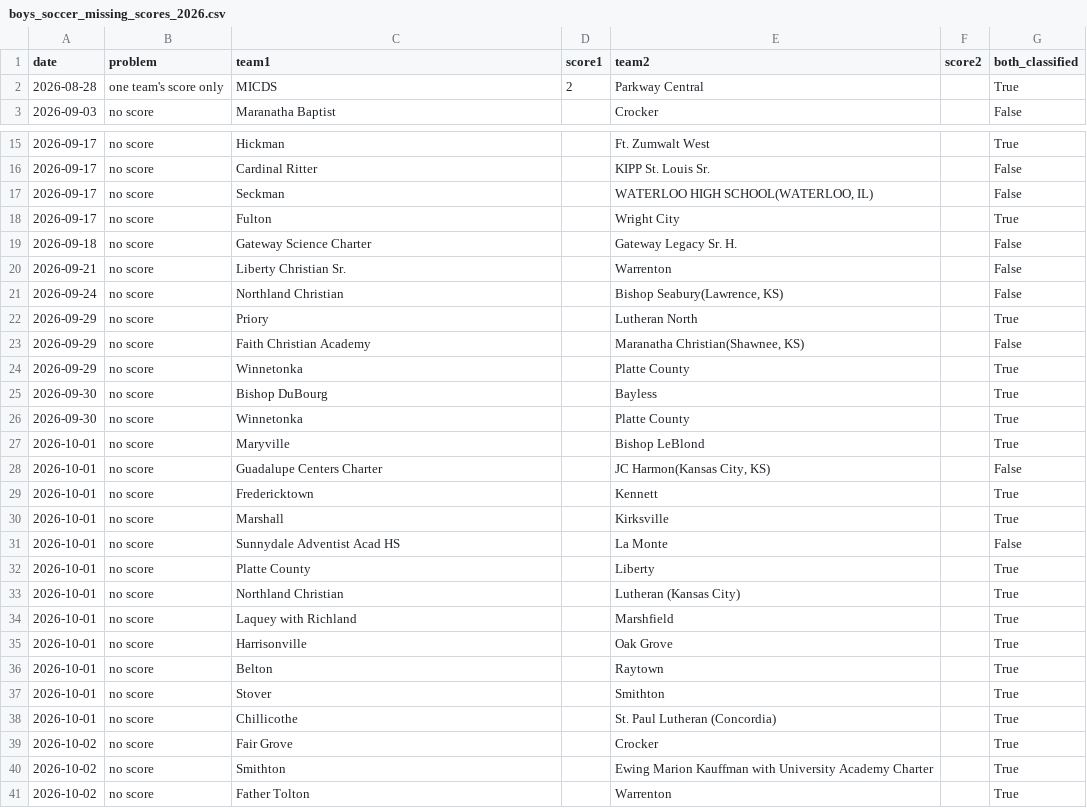
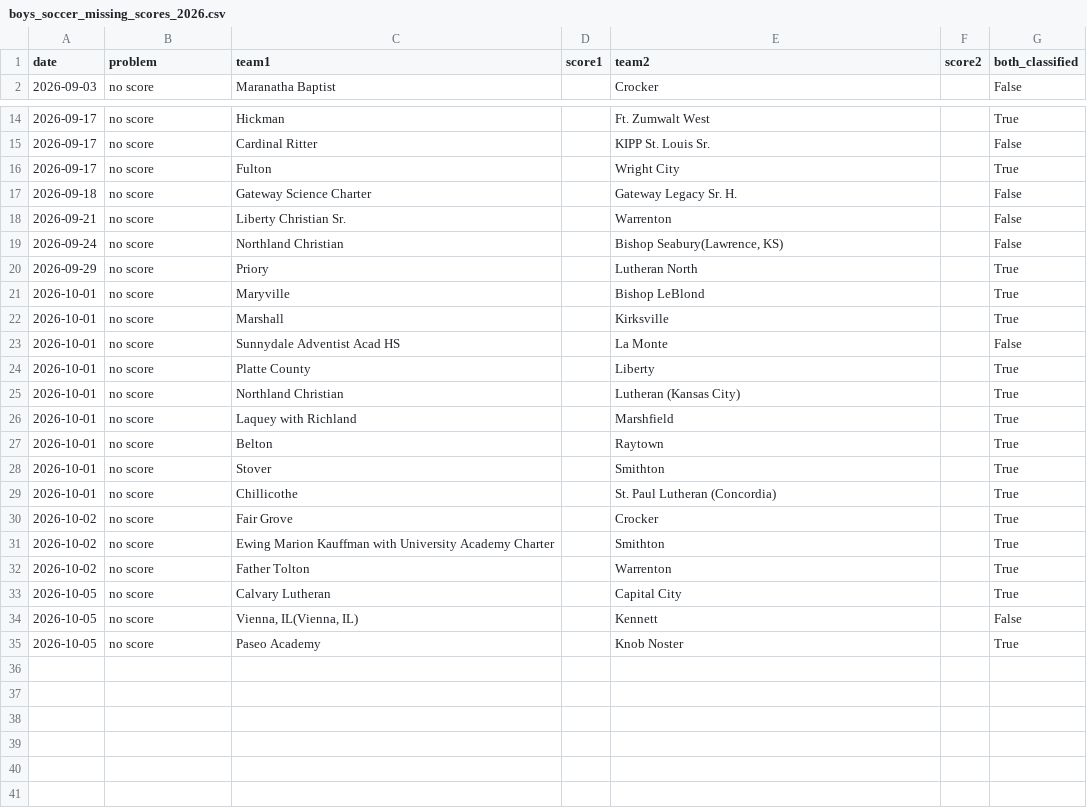
Before and after one commit to AllMOSports/Boys_Soccer_Ratings_2026, a CSV file: boys_soccer_missing_scores_2026.csv, drawn as a sheet; only a part is shown, gaps mark what is left out.

```diff
--- a/boys_soccer_missing_scores_2026.csv
+++ b/boys_soccer_missing_scores_2026.csv
@@ -1,3 +1,2 @@
 date,problem,team1,score1,team2,score2,both_classified
-2026-08-28,one team's score only,MICDS,2,Parkway Central,,True
 2026-09-03,no score,Maranatha Baptist,,Crocker,,False
@@ -16,3 +15,2 @@ date,problem,team1,score1,team2,score2,both_classified
 2026-09-17,no score,Cardinal Ritter,,KIPP St. Louis Sr.,,False
-2026-09-17,no score,Seckman,,"WATERLOO HIGH SCHOOL(WATERLOO, IL)",,False
 2026-09-17,no score,Fulton,,Wright City,,True
@@ -22,9 +20,3 @@ date,problem,team1,score1,team2,score2,both_classified
 2026-09-29,no score,Priory,,Lutheran North,,True
-2026-09-29,no score,Faith Christian Academy,,"Maranatha Christian(Shawnee, KS)",,False
-2026-09-29,no score,Winnetonka,,Platte County,,True
-2026-09-30,no score,Bishop DuBourg,,Bayless,,True
-2026-09-30,no score,Winnetonka,,Platte County,,True
 2026-10-01,no score,Maryville,,Bishop LeBlond,,True
-2026-10-01,no score,Guadalupe Centers Charter,,"JC Harmon(Kansas City, KS)",,False
-2026-10-01,no score,Fredericktown,,Kennett,,True
 2026-10-01,no score,Marshall,,Kirksville,,True
@@ -34,3 +26,2 @@ date,problem,team1,score1,team2,score2,both_classified
 2026-10-01,no score,Laquey with Richland,,Marshfield,,True
-2026-10-01,no score,Harrisonville,,Oak Grove,,True
 2026-10-01,no score,Belton,,Raytown,,True
@@ -39,3 +30,6 @@ date,problem,team1,score1,team2,score2,both_classified
 2026-10-02,no score,Fair Grove,,Crocker,,True
-2026-10-02,no score,Smithton,,Ewing Marion Kauffman with University Academy Charter,,True
+2026-10-02,no score,Ewing Marion Kauffman with University Academy Charter,,Smithton,,True
 2026-10-02,no score,Father Tolton,,Warrenton,,True
+2026-10-05,no score,Calvary Lutheran,,Capital City,,True
+2026-10-05,no score,"Vienna, IL(Vienna, IL)",,Kennett,,False
+2026-10-05,no score,Paseo Academy,,Knob Noster,,True
```
Also changed, not shown: boys_soccer_games_2026.csv, boys_soccer_games_2026_all.csv, 23 other files.
